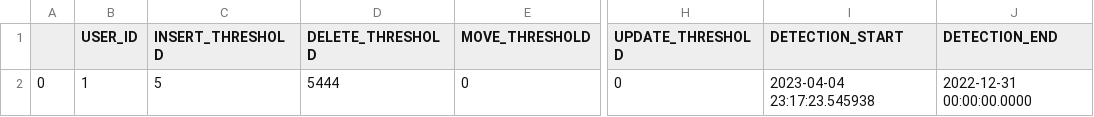
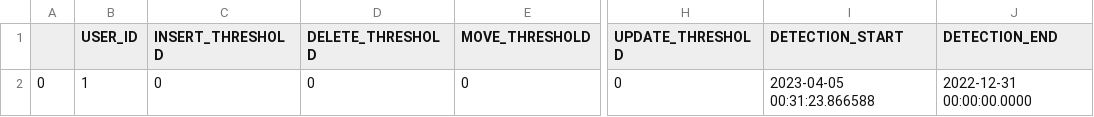
Before and after one commit to alex-randles/MQI-Framework, a CSV file: static/change_detection_cache/changes_info/notification_details.csv, drawn as a sheet; only a part is shown, gaps mark what is left out; the diff names each change by its address in the sheet, - before the commit and + after, or states it on an @@ line.

```diff
--- a/static/change_detection_cache/changes_info/notification_details.csv
+++ b/static/change_detection_cache/changes_info/notification_details.csv
-C2 (INSERT_THRESHOLD): 5
+C2 (INSERT_THRESHOLD): 0
-D2 (DELETE_THRESHOLD): 5444
+D2 (DELETE_THRESHOLD): 0
-I2 (DETECTION_START): 2023-04-04 23:17:23.545938
+I2 (DETECTION_START): 2023-04-05 00:31:23.866588
```
Also changed, not shown: static/change_detection_cache/changes_info/changes_detected.csv, 11 other files.
